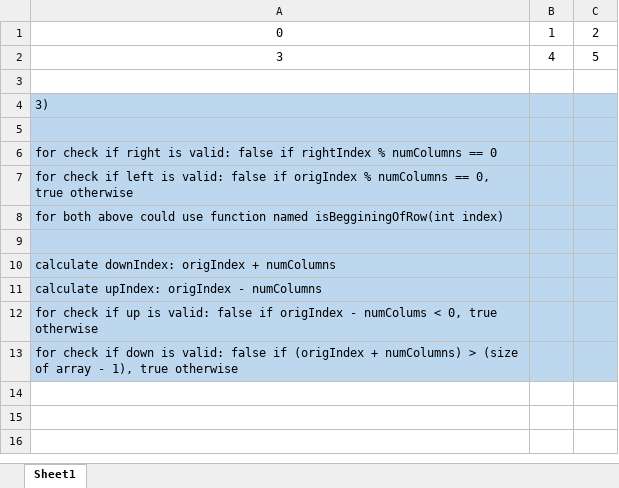
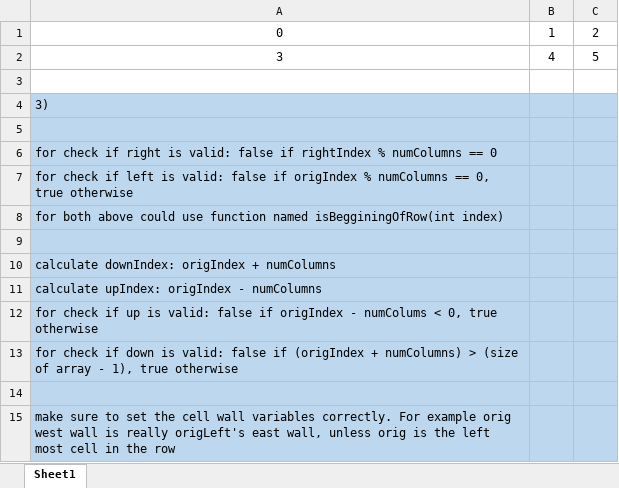
Before and after one commit to alex-lerch/program4, an Excel workbook: program4-logic.xlsx, sheet Sheet1, drawn as a sheet; values as stored, in another font and other column widths than the file's, no borders; the diff names each change by its address in the sheet, - before the commit and + after, or states it on an @@ line.

Commit message:
program correctly does the following: finds a random cell, finds a direction, finds a valid neighbor

```diff
--- a/program4-logic.xlsx (sheet Sheet1)
+++ b/program4-logic.xlsx (sheet Sheet1)
+row 14: (empty)
+row 15: make sure to set the cell wall variables correctly. For example orig west wall is really origLeft's east wall, unless orig is the left most cell in the row
```
Also changed, not shown: 5 other files.
